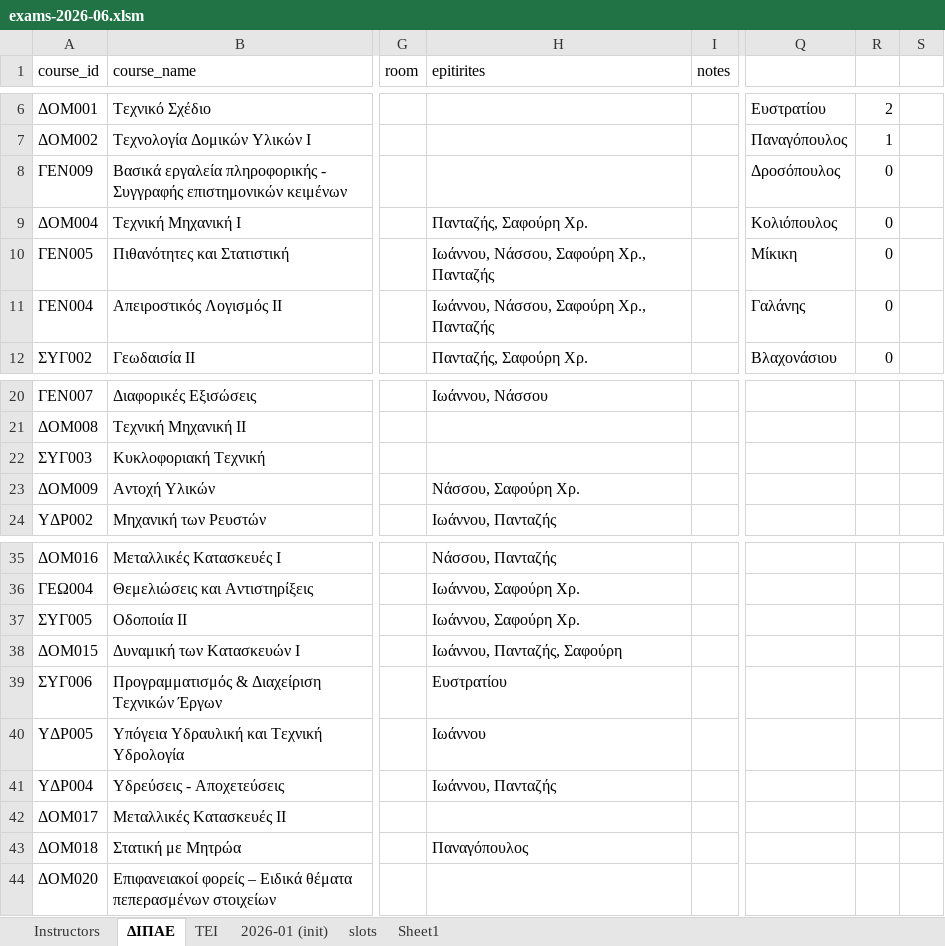
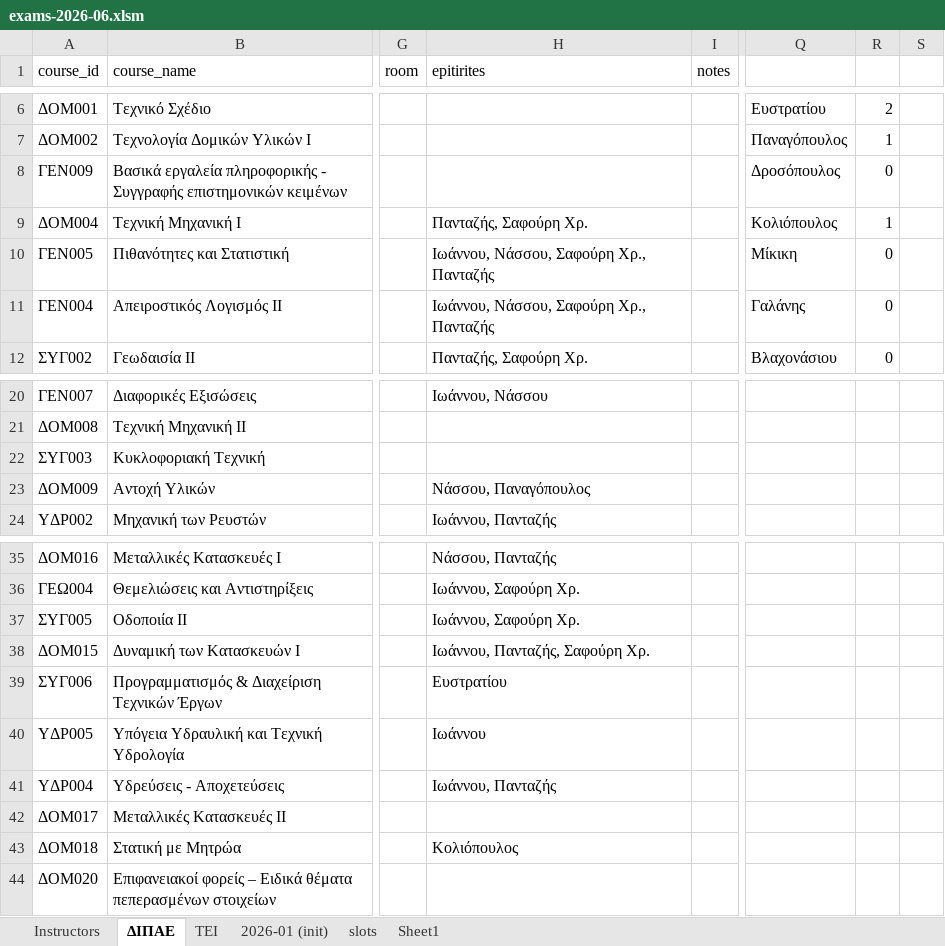
Before and after one commit to panagop/civil_ihu_pyappz, an Excel workbook: files/exams/exams-2026-06.xlsm, sheet ΔΙΠΑΕ, drawn as a sheet; only a part is shown, gaps mark what is left out; values as stored, in another font and other column widths than the file's, no borders; table styles not drawn; the diff names each change by its address in the sheet, - before the commit and + after, or states it on an @@ line.

Commit message:
fix epitirites

```diff
--- a/files/exams/exams-2026-06.xlsm (sheet ΔΙΠΑΕ)
+++ b/files/exams/exams-2026-06.xlsm (sheet ΔΙΠΑΕ)
-R9: 0
+R9: 1
-H23 (epitirites): Νάσσου, Σαφούρη Χρ.
+H23 (epitirites): Νάσσου, Παναγόπουλος
-H38 (epitirites): Ιωάννου, Πανταζής, Σαφούρη
+H38 (epitirites): Ιωάννου, Πανταζής, Σαφούρη Χρ.
-H43 (epitirites): Παναγόπουλος
+H43 (epitirites): Κολιόπουλος
```
